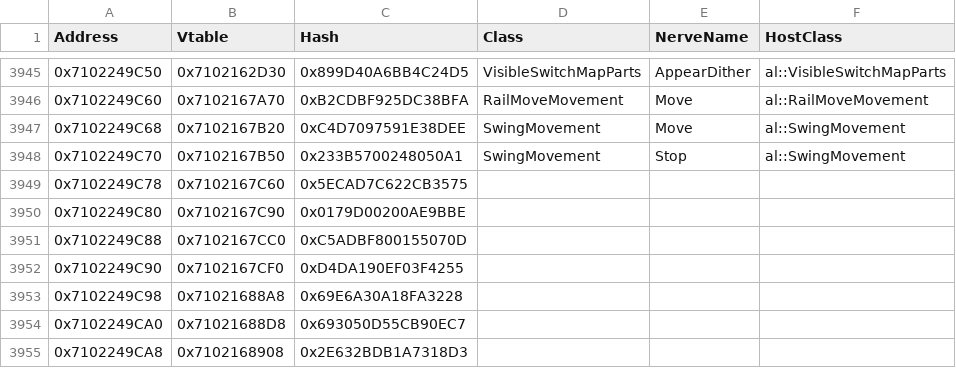
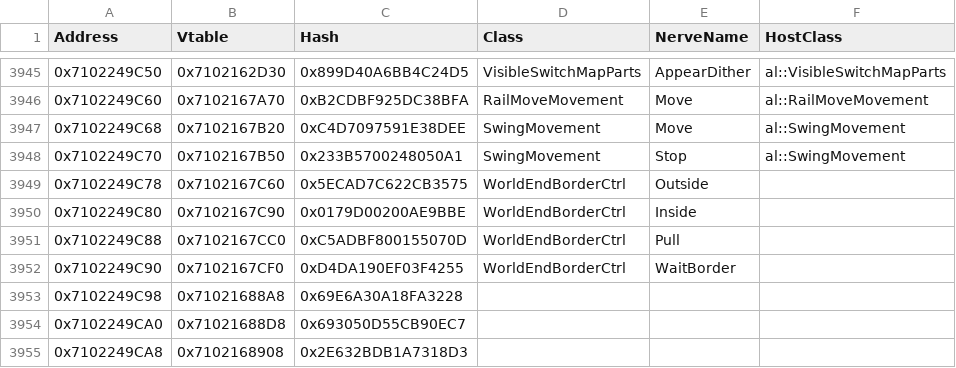
Before and after one commit to GRAnimated/DKBananza, a CSV file: data/nerves/nerves.csv, drawn as a sheet; only a part is shown, gaps mark what is left out.

Commit message:
WorldEndBorderCtrl nerves

```diff
--- a/data/nerves/nerves.csv
+++ b/data/nerves/nerves.csv
@@ -3948,6 +3948,6 @@ Address,Vtable,Hash,Class,NerveName,HostClass
 0x7102249C70,0x7102167B50,0x233B5700248050A1,SwingMovement,Stop,al::SwingMovement
-0x7102249C78,0x7102167C60,0x5ECAD7C622CB3575,,,
-0x7102249C80,0x7102167C90,0x0179D00200AE9BBE,,,
-0x7102249C88,0x7102167CC0,0xC5ADBF800155070D,,,
-0x7102249C90,0x7102167CF0,0xD4DA190EF03F4255,,,
+0x7102249C78,0x7102167C60,0x5ECAD7C622CB3575,WorldEndBorderCtrl,Outside,
+0x7102249C80,0x7102167C90,0x0179D00200AE9BBE,WorldEndBorderCtrl,Inside,
+0x7102249C88,0x7102167CC0,0xC5ADBF800155070D,WorldEndBorderCtrl,Pull,
+0x7102249C90,0x7102167CF0,0xD4DA190EF03F4255,WorldEndBorderCtrl,WaitBorder,
 0x7102249C98,0x71021688A8,0x69E6A30A18FA3228,,,
```
